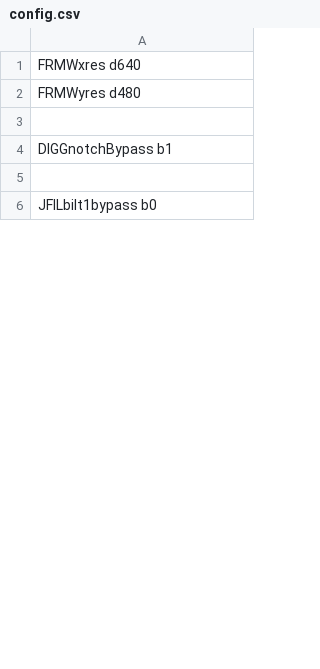
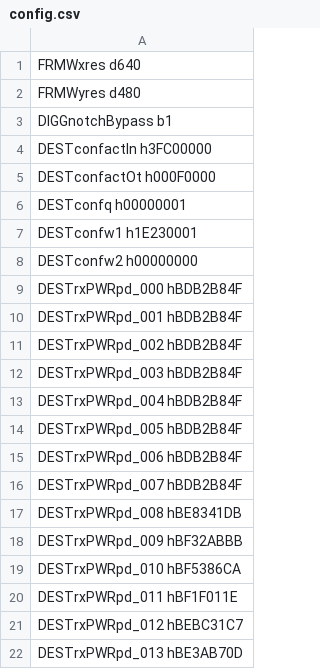
Before and after one commit to aangerma/algo_ivcam2, a CSV file: +Calibration/initScript/config.csv, drawn as a sheet; only a part is shown; the shorter side is filled out with more unchanged rows; the diff covers the shown part only.

Commit message:
calib fixes

```diff
--- a/+Calibration/initScript/config.csv
+++ b/+Calibration/initScript/config.csv
@@ -2,2 +2 @@ FRMWxres            d640
 FRMWyres            d480
-
@@ -5 +4,19 @@ DIGGnotchBypass		b1
-
+DESTconfactIn       h3FC00000
+DESTconfactOt       h000F0000
+DESTconfq           h00000001
+DESTconfw1          h1E230001
+DESTconfw2          h00000000
+DESTrxPWRpd_000     hBDB2B84F
+DESTrxPWRpd_001     hBDB2B84F
+DESTrxPWRpd_002     hBDB2B84F
+DESTrxPWRpd_003     hBDB2B84F
+DESTrxPWRpd_004     hBDB2B84F
+DESTrxPWRpd_005     hBDB2B84F
+DESTrxPWRpd_006     hBDB2B84F
+DESTrxPWRpd_007     hBDB2B84F
+DESTrxPWRpd_008     hBE8341DB
+DESTrxPWRpd_009     hBF32ABBB
+DESTrxPWRpd_010     hBF5386CA
+DESTrxPWRpd_011     hBF1F011E
+DESTrxPWRpd_012     hBEBC31C7
+DESTrxPWRpd_013     hBE3AB70D
```
Also changed, not shown: 51 added rows, 2 removed rows and 7 moved rows elsewhere in this file, 4 other files.
